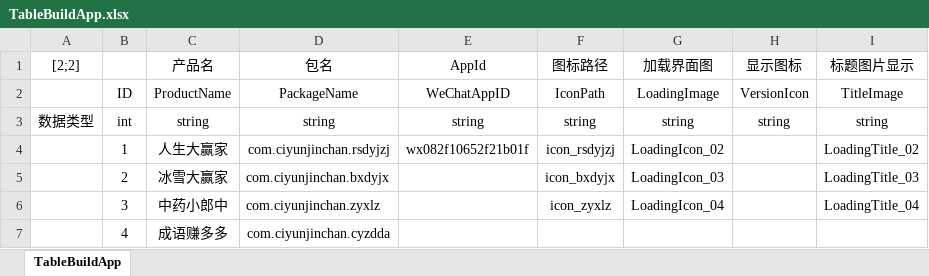
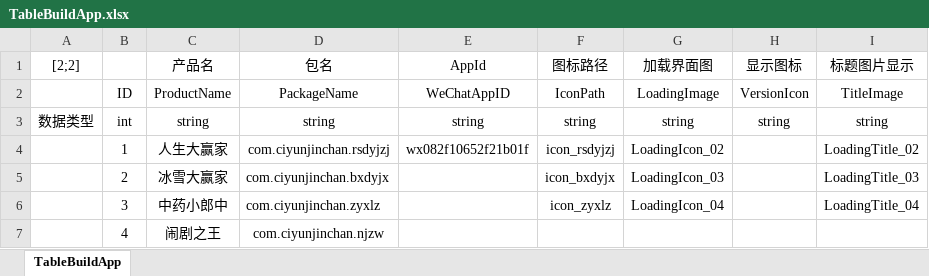
Before and after one commit to Shyf258/AnswerGame, an Excel workbook: Client/Table/TableBuildApp.xlsx, sheet TableBuildApp, drawn as a sheet; values as stored, in another font and other column widths than the file's, no borders; the diff names each change by its address in the sheet, - before the commit and + after, or states it on an @@ line.

```diff
--- a/Client/Table/TableBuildApp.xlsx (sheet TableBuildApp)
+++ b/Client/Table/TableBuildApp.xlsx (sheet TableBuildApp)
-C7 (产品名): 成语赚多多
+C7 (产品名): 闹剧之王
-D7 (包名): com.ciyunjinchan.cyzdda
+D7 (包名): com.ciyunjinchan.njzw
```
Also changed, not shown: 3 other files.
